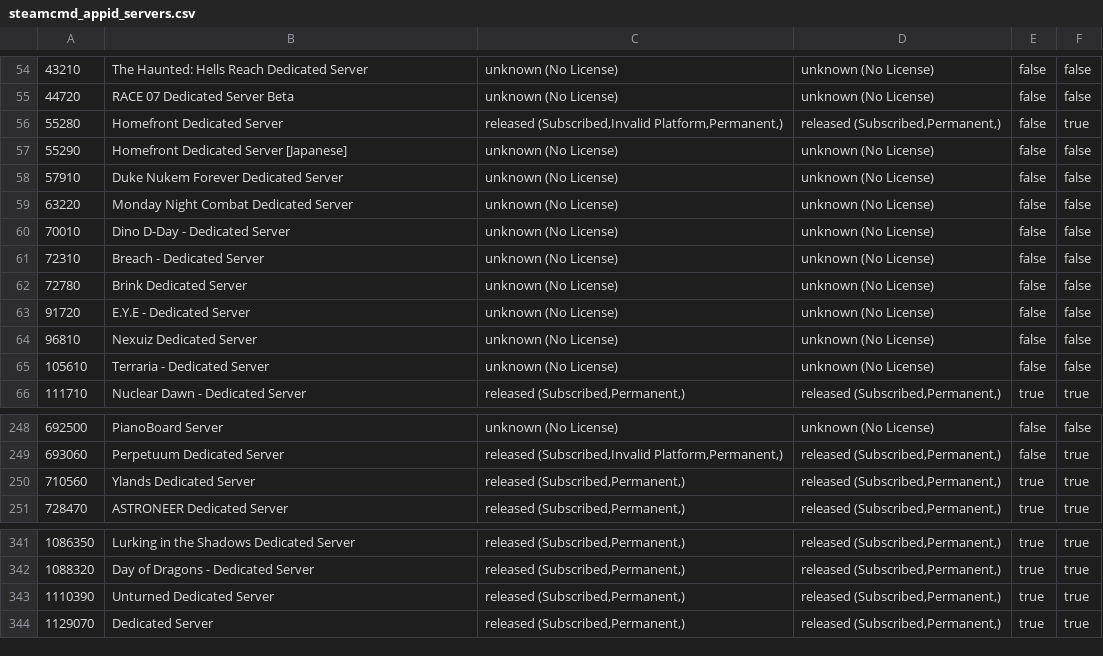
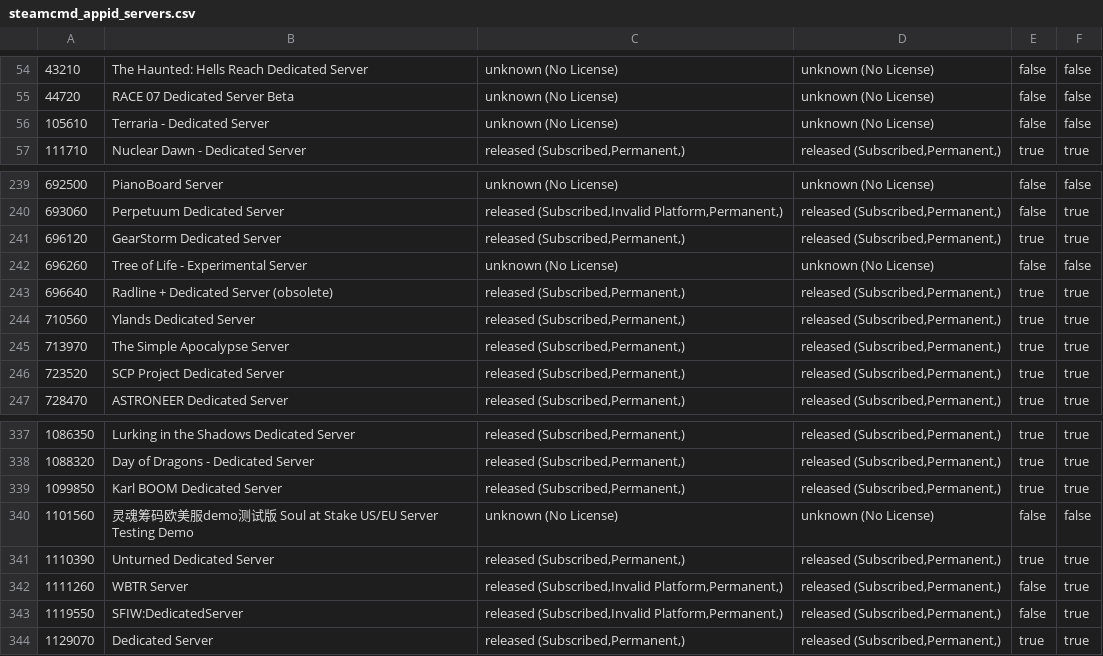
Before and after one commit to dgibbs64/SteamCMD-AppID-List-Servers, a CSV file: steamcmd_appid_servers.csv, drawn as a sheet; only a part is shown, gaps mark what is left out.

```diff
--- a/steamcmd_appid_servers.csv
+++ b/steamcmd_appid_servers.csv
@@ -55,11 +55,2 @@
 44720,"RACE 07 Dedicated Server Beta","unknown (No License)","unknown (No License)",false,false
-55280,"Homefront Dedicated Server","released (Subscribed,Invalid Platform,Permanent,)","released (Subscribed,Permanent,)",false,true
-55290,"Homefront Dedicated Server [Japanese]","unknown (No License)","unknown (No License)",false,false
-57910,"Duke Nukem Forever Dedicated Server","unknown (No License)","unknown (No License)",false,false
-63220,"Monday Night Combat Dedicated Server","unknown (No License)","unknown (No License)",false,false
-70010,"Dino D-Day - Dedicated Server","unknown (No License)","unknown (No License)",false,false
-72310,"Breach - Dedicated Server","unknown (No License)","unknown (No License)",false,false
-72780,"Brink Dedicated Server","unknown (No License)","unknown (No License)",false,false
-91720,"E.Y.E - Dedicated Server","unknown (No License)","unknown (No License)",false,false
-96810,"Nexuiz Dedicated Server","unknown (No License)","unknown (No License)",false,false
 105610,"Terraria - Dedicated Server","unknown (No License)","unknown (No License)",false,false
@@ -249,3 +240,8 @@
 693060,"Perpetuum Dedicated Server","released (Subscribed,Invalid Platform,Permanent,)","released (Subscribed,Permanent,)",false,true
+696120,"GearStorm Dedicated Server","released (Subscribed,Permanent,)","released (Subscribed,Permanent,)",true,true
+696260,"Tree of Life - Experimental Server","unknown (No License)","unknown (No License)",false,false
+696640,"Radline + Dedicated Server (obsolete)","released (Subscribed,Permanent,)","released (Subscribed,Permanent,)",true,true
 710560,"Ylands Dedicated Server","released (Subscribed,Permanent,)","released (Subscribed,Permanent,)",true,true
+713970,"The Simple Apocalypse Server","released (Subscribed,Permanent,)","released (Subscribed,Permanent,)",true,true
+723520,"SCP Project Dedicated Server","released (Subscribed,Permanent,)","released (Subscribed,Permanent,)",true,true
 728470,"ASTRONEER Dedicated Server","released (Subscribed,Permanent,)","released (Subscribed,Permanent,)",true,true
@@ -342,3 +338,7 @@
 1088320,"Day of Dragons - Dedicated Server","released (Subscribed,Permanent,)","released (Subscribed,Permanent,)",true,true
+1099850,"Karl BOOM Dedicated Server","released (Subscribed,Permanent,)","released (Subscribed,Permanent,)",true,true
+1101560,"灵魂筹码欧美服demo测试版 Soul at Stake US/EU Server Testing Demo","unknown (No License)","unknown (No License)",false,false
 1110390,"Unturned Dedicated Server","released (Subscribed,Permanent,)","released (Subscribed,Permanent,)",true,true
+1111260,"WBTR Server","released (Subscribed,Invalid Platform,Permanent,)","released (Subscribed,Permanent,)",false,true
+1119550,"SFIW:DedicatedServer","released (Subscribed,Invalid Platform,Permanent,)","released (Subscribed,Permanent,)",false,true
 1129070,"Dedicated Server","released (Subscribed,Permanent,)","released (Subscribed,Permanent,)",true,true
```
Also changed, not shown: steamcmd_appid_servers_linux.csv, 3 other files.
